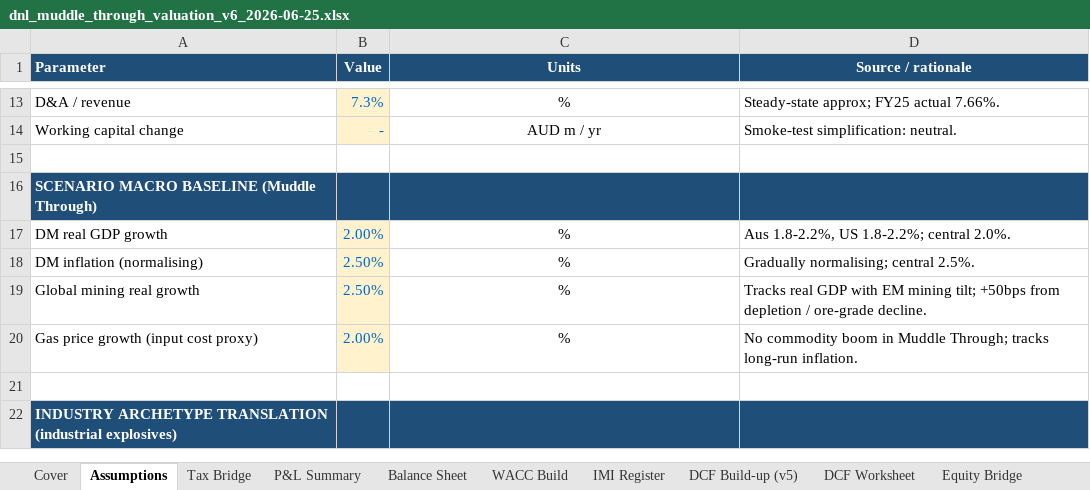
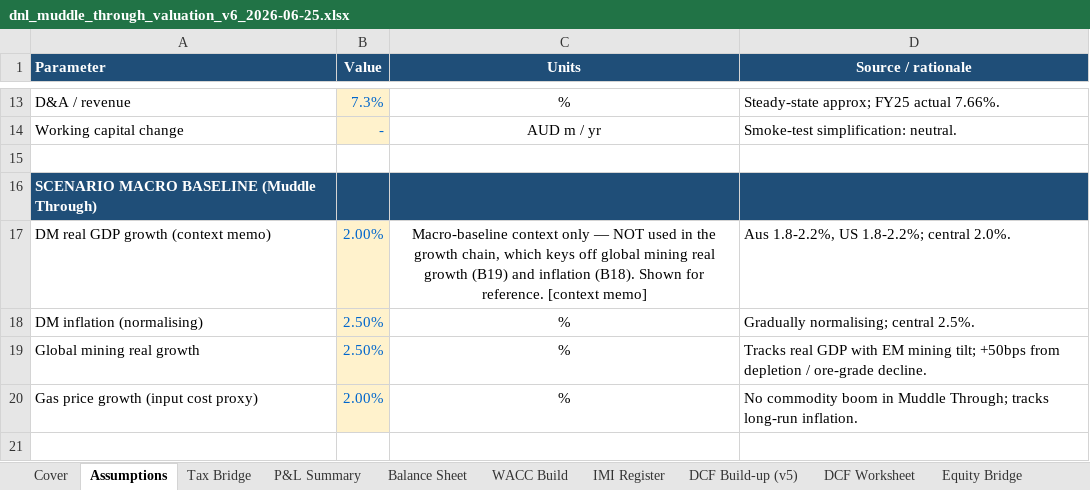
Before and after one commit to stephenreid90/VCC, an Excel workbook: analyses/dnl/valuations/dnl_muddle_through_valuation_v6_2026-06-25.xlsx, sheet Assumptions, drawn as a sheet; only a part is shown, gaps mark what is left out; the shorter side is filled out with more unchanged rows; values as stored, in another font and other column widths than the file's, no borders; the diff names each change by its address in the sheet, - before the commit and + after, or states it on an @@ line.

```diff
--- a/analyses/dnl/valuations/dnl_muddle_through_valuation_v6_2026-06-25.xlsx (sheet Assumptions)
+++ b/analyses/dnl/valuations/dnl_muddle_through_valuation_v6_2026-06-25.xlsx (sheet Assumptions)
-A17 (Parameter): DM real GDP growth
+A17 (Parameter): DM real GDP growth (context memo)
-C17 (Units): %
+C17 (Units): Macro-baseline context only — NOT used in the growth chain, which keys off global mining real growth (B19) and inflation (B18). Shown for reference. [context memo]
```
Also changed, not shown: 4 other files.
